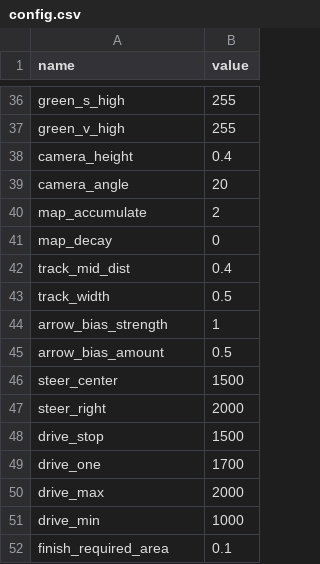
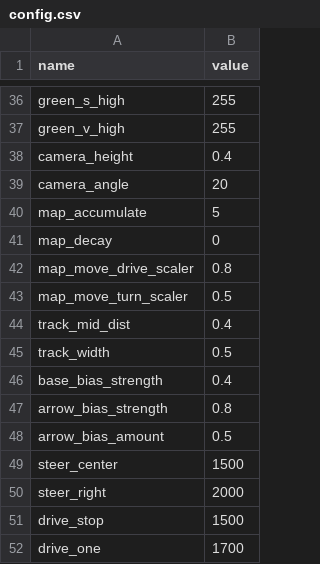
Before and after one commit to OliverW10/drc-2023, a CSV file: config.csv, drawn as a sheet; only a part is shown, gaps mark what is left out; the shorter side is filled out with more unchanged rows.

```diff
--- a/config.csv
+++ b/config.csv
@@ -39,7 +39,10 @@ camera_height, 0.4
 camera_angle, 20
-map_accumulate, 2
+map_accumulate, 5
 map_decay, 0
+map_move_drive_scaler, 0.8
+map_move_turn_scaler, 0.5
 track_mid_dist, 0.4
 track_width, 0.5
-arrow_bias_strength, 1
+base_bias_strength, 0.4
+arrow_bias_strength, 0.8
 arrow_bias_amount, 0.5
```
Also changed, not shown: 2 other files.
